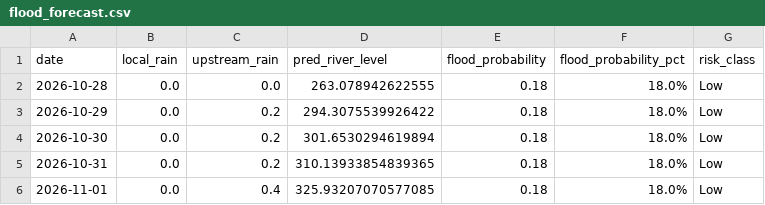
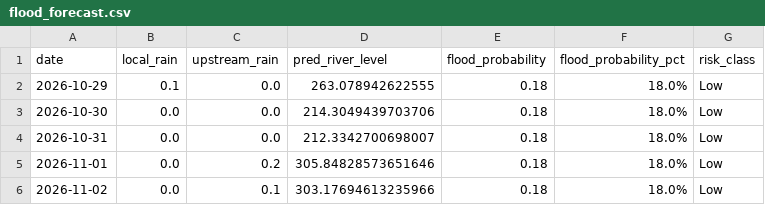
Before and after one commit to kgyb02/Matsya-Flood-detector, a CSV file: backend/flood_detector/flood_forecast.csv, drawn as a sheet.

```diff
--- a/backend/flood_detector/flood_forecast.csv
+++ b/backend/flood_detector/flood_forecast.csv
@@ -1,6 +1,6 @@
 date,local_rain,upstream_rain,pred_river_level,flood_probability,flood_probability_pct,risk_class
-2026-10-28,0.0,0.0,263.078942622555,0.18,18.0%,Low
-2026-10-29,0.0,0.2,294.3075539926422,0.18,18.0%,Low
-2026-10-30,0.0,0.2,301.6530294619894,0.18,18.0%,Low
-2026-10-31,0.0,0.2,310.13933854839365,0.18,18.0%,Low
-2026-11-01,0.0,0.4,325.93207070577085,0.18,18.0%,Low
+2026-10-29,0.1,0.0,263.078942622555,0.18,18.0%,Low
+2026-10-30,0.0,0.0,214.3049439703706,0.18,18.0%,Low
+2026-10-31,0.0,0.0,212.3342700698007,0.18,18.0%,Low
+2026-11-01,0.0,0.2,305.84828573651646,0.18,18.0%,Low
+2026-11-02,0.0,0.1,303.17694613235966,0.18,18.0%,Low
```
Also changed, not shown: backend/csv_generator/flood_prediction.csv, 3 other files.
